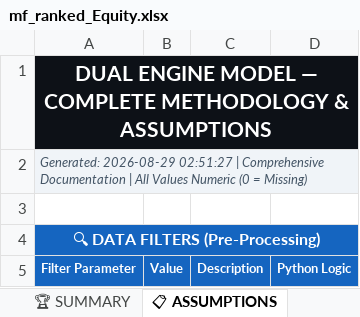
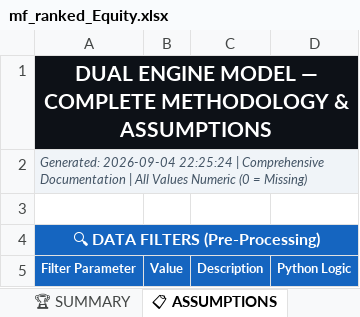
Before and after one commit to rahulshirke7951/amf-mf-ranker-equity, an Excel workbook: output/mf_ranked_Equity.xlsx, sheet 📋 ASSUMPTIONS, drawn as a sheet; only a part is shown; values as stored, in another font and other column widths than the file's, no borders; the diff names each change by its address in the sheet, - before the commit and + after, or states it on an @@ line.

```diff
--- a/output/mf_ranked_Equity.xlsx (sheet 📋 ASSUMPTIONS)
+++ b/output/mf_ranked_Equity.xlsx (sheet 📋 ASSUMPTIONS)
-A2 (Filter Parameter): Generated: 2026-08-29 02:51:27 | Comprehensive…
+A2 (Filter Parameter): Generated: 2026-09-04 22:25:24 | Comprehensive…
```
